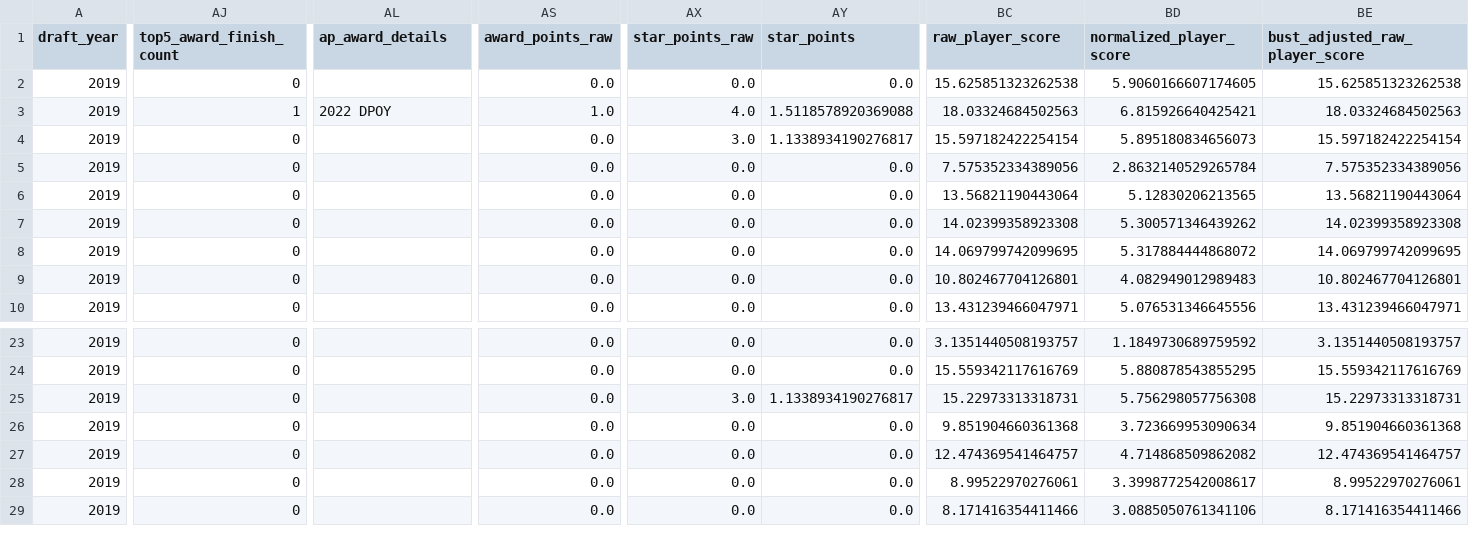
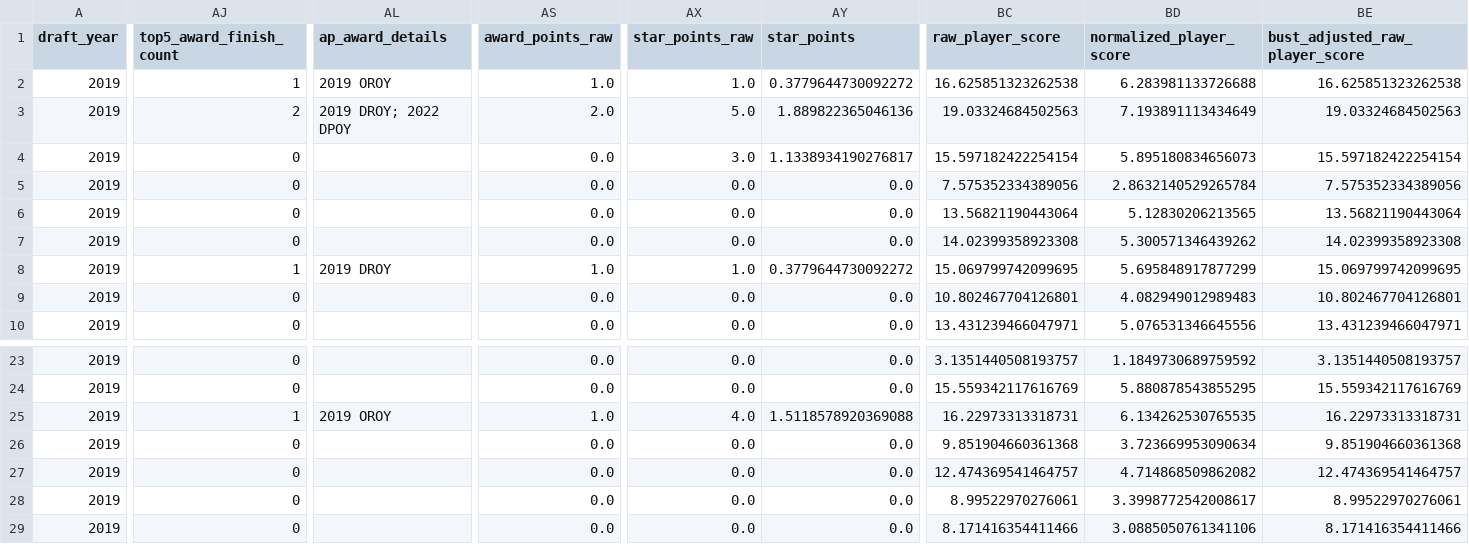
Before and after one commit to AdamZ-8113/nfl-draft-efficiency, a CSV file: outputs/windows/7/player_scores.csv, drawn as a sheet; only a part is shown, gaps mark what is left out; the diff covers the shown part only; the diff names each change by its address in the sheet, - before the commit and + after, or states it on an @@ line.

```diff
--- a/outputs/windows/7/player_scores.csv
+++ b/outputs/windows/7/player_scores.csv
-AJ2 (top5_award_finish_count): 0
+AJ2 (top5_award_finish_count): 1
-AL2 (ap_award_details): (empty)
+AL2 (ap_award_details): 2019 OROY
-AS2 (award_points_raw): 0.0
+AS2 (award_points_raw): 1.0
-AX2 (star_points_raw): 0.0
+AX2 (star_points_raw): 1.0
-AY2 (star_points): 0.0
+AY2 (star_points): 0.3779644730092272
-BC2 (raw_player_score): 15.625851323262538
+BC2 (raw_player_score): 16.625851323262538
-BD2 (normalized_player_score): 5.9060166607174605
+BD2 (normalized_player_score): 6.283981133726688
-BE2 (bust_adjusted_raw_player_score): 15.625851323262538
+BE2 (bust_adjusted_raw_player_score): 16.625851323262538
-AJ3 (top5_award_finish_count): 1
+AJ3 (top5_award_finish_count): 2
-AL3 (ap_award_details): 2022 DPOY
+AL3 (ap_award_details): 2019 DROY; 2022 DPOY
-AS3 (award_points_raw): 1.0
+AS3 (award_points_raw): 2.0
-AX3 (star_points_raw): 4.0
+AX3 (star_points_raw): 5.0
-AY3 (star_points): 1.5118578920369088
+AY3 (star_points): 1.889822365046136
-BC3 (raw_player_score): 18.03324684502563
+BC3 (raw_player_score): 19.03324684502563
-BD3 (normalized_player_score): 6.815926640425421
+BD3 (normalized_player_score): 7.193891113434649
-BE3 (bust_adjusted_raw_player_score): 18.03324684502563
+BE3 (bust_adjusted_raw_player_score): 19.03324684502563
-AJ8 (top5_award_finish_count): 0
+AJ8 (top5_award_finish_count): 1
-AL8 (ap_award_details): (empty)
+AL8 (ap_award_details): 2019 DROY
-AS8 (award_points_raw): 0.0
+AS8 (award_points_raw): 1.0
-AX8 (star_points_raw): 0.0
+AX8 (star_points_raw): 1.0
-AY8 (star_points): 0.0
+AY8 (star_points): 0.3779644730092272
-BC8 (raw_player_score): 14.069799742099695
+BC8 (raw_player_score): 15.069799742099695
-BD8 (normalized_player_score): 5.317884444868072
+BD8 (normalized_player_score): 5.695848917877299
-BE8 (bust_adjusted_raw_player_score): 14.069799742099695
+BE8 (bust_adjusted_raw_player_score): 15.069799742099695
-AJ25 (top5_award_finish_count): 0
+AJ25 (top5_award_finish_count): 1
-AL25 (ap_award_details): (empty)
+AL25 (ap_award_details): 2019 OROY
-AS25 (award_points_raw): 0.0
+AS25 (award_points_raw): 1.0
-AX25 (star_points_raw): 3.0
+AX25 (star_points_raw): 4.0
-AY25 (star_points): 1.1338934190276817
+AY25 (star_points): 1.5118578920369088
-BC25 (raw_player_score): 15.22973313318731
+BC25 (raw_player_score): 16.22973313318731
-BD25 (normalized_player_score): 5.756298057756308
+BD25 (normalized_player_score): 6.134262530765535
-BE25 (bust_adjusted_raw_player_score): 15.22973313318731
+BE25 (bust_adjusted_raw_player_score): 16.22973313318731
```
Also changed, not shown: 139 edited cells elsewhere in this file, outputs/player_scores.csv, outputs/windows/5/player_scores.csv, 56 other files.
